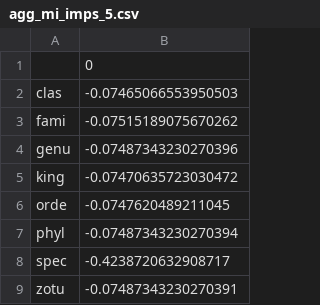
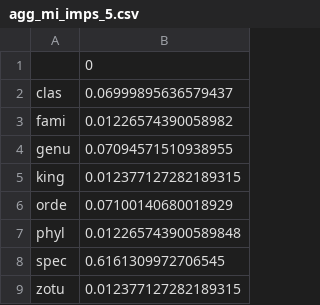
Before and after one commit to Florisvdf/multi_input_MLP, a CSV file: output_data/MLP/agg_mi_imps_5.csv, drawn as a sheet.

```diff
--- a/output_data/MLP/agg_mi_imps_5.csv
+++ b/output_data/MLP/agg_mi_imps_5.csv
@@ -1,9 +1,9 @@
 ,0
-clas,-0.07465066553950503
-fami,-0.07515189075670262
-genu,-0.07487343230270396
-king,-0.07470635723030472
-orde,-0.0747620489211045
-phyl,-0.07487343230270394
-spec,-0.4238720632908717
-zotu,-0.07487343230270391
+clas,0.06999895636579437
+fami,0.01226574390058982
+genu,0.07094571510938955
+king,0.012377127282189315
+orde,0.07100140680018929
+phyl,0.012265743900589848
+spec,0.6161309972706545
+zotu,0.012377127282189315
```
Also changed, not shown: output_data/MLP/MLP_best_params.csv, output_data/MLP/agg_mi_imps_2.csv, 48 other files.
